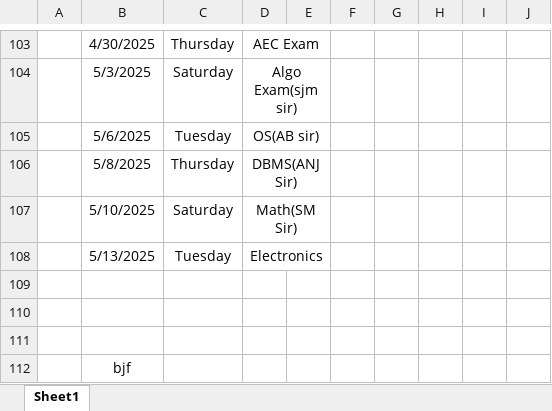
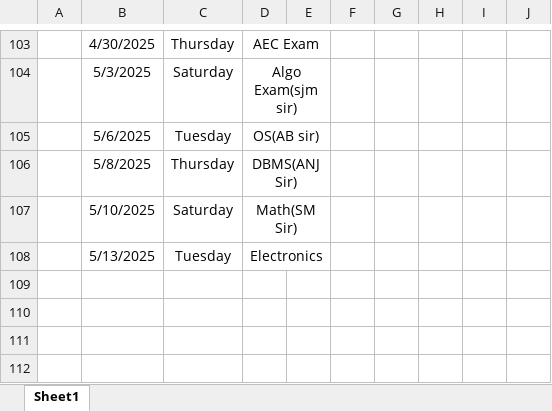
Before and after one commit to Sukdebrmondal/2nd_year_4th_semester, an Excel workbook: attendance_sheet.xlsx, sheet Sheet1, drawn as a sheet; only a part is shown, gaps mark what is left out; values as stored, in another font and other column widths than the file's, no borders; the diff names each change by its address in the sheet, - before the commit and + after, or states it on an @@ line.

Commit message:
date

```diff
--- a/attendance_sheet.xlsx (sheet Sheet1)
+++ b/attendance_sheet.xlsx (sheet Sheet1)
-row 109: (empty)
-row 110: (empty)
-row 111: (empty)
-row 112:  | bjf
```
